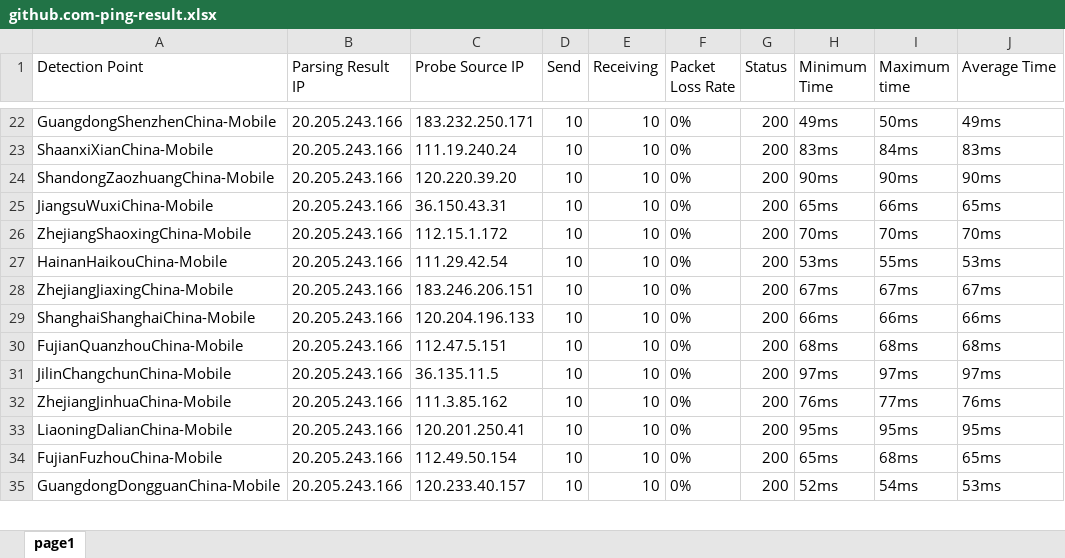
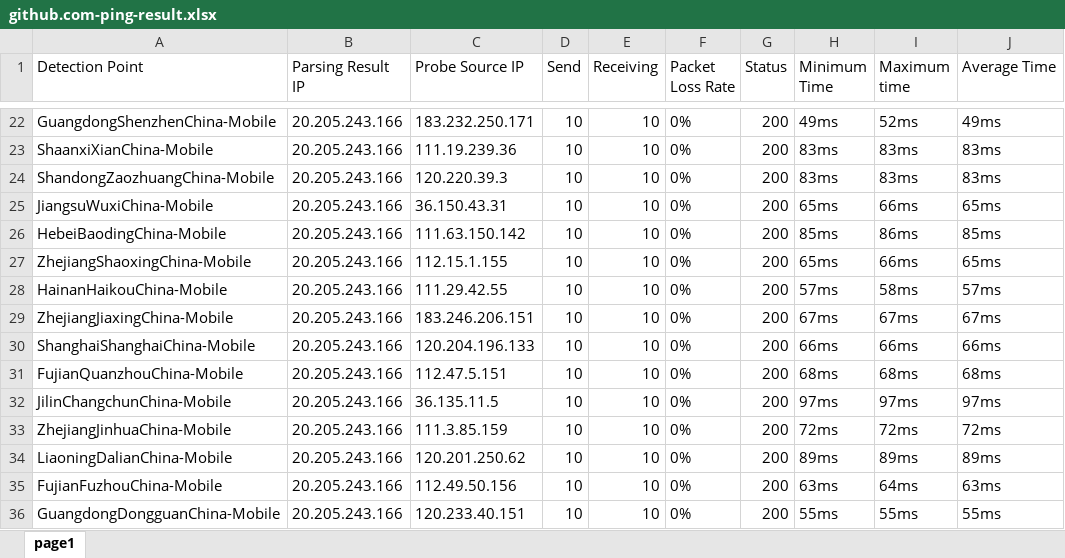
Before and after one commit to h1023605191/aliyun-boce-export, an Excel workbook: downloads/github.com-ping-result.xlsx, sheet page1, drawn as a sheet; only a part is shown, gaps mark what is left out; values as stored, in another font and other column widths than the file's, no borders; addresses are those after the commit; the diff covers the shown part only; the diff names each change by its address in the sheet, - before the commit and + after, or states it on an @@ line.

```diff
--- a/downloads/github.com-ping-result.xlsx (sheet page1)
+++ b/downloads/github.com-ping-result.xlsx (sheet page1)
-I22 (Maximum time): 50ms
+I22 (Maximum time): 52ms
-C23 (Probe Source IP): 111.19.240.24
+C23 (Probe Source IP): 111.19.239.36
-I23 (Maximum time): 84ms
+I23 (Maximum time): 83ms
-C24 (Probe Source IP): 120.220.39.20
+C24 (Probe Source IP): 120.220.39.3
-H24 (Minimum Time): 90ms
+H24 (Minimum Time): 83ms
-I24 (Maximum time): 90ms
+I24 (Maximum time): 83ms
-J24 (Average Time): 90ms
+J24 (Average Time): 83ms
+row 26: HebeiBaodingChina-Mobile | 20.205.243.166 | 111.63.150.142 | 10 | 10 | 0% | 200 | 85ms | 86ms | 85ms
-C27 (Probe Source IP): 112.15.1.172
+C27 (Probe Source IP): 112.15.1.155
-H27 (Minimum Time): 70ms
+H27 (Minimum Time): 65ms
-I27 (Maximum time): 70ms
+I27 (Maximum time): 66ms
-J27 (Average Time): 70ms
+J27 (Average Time): 65ms
-C28 (Probe Source IP): 111.29.42.54
+C28 (Probe Source IP): 111.29.42.55
-H28 (Minimum Time): 53ms
+H28 (Minimum Time): 57ms
-I28 (Maximum time): 55ms
+I28 (Maximum time): 58ms
-J28 (Average Time): 53ms
+J28 (Average Time): 57ms
-C33 (Probe Source IP): 111.3.85.162
+C33 (Probe Source IP): 111.3.85.159
-H33 (Minimum Time): 76ms
+H33 (Minimum Time): 72ms
-I33 (Maximum time): 77ms
+I33 (Maximum time): 72ms
-J33 (Average Time): 76ms
+J33 (Average Time): 72ms
-C34 (Probe Source IP): 120.201.250.41
+C34 (Probe Source IP): 120.201.250.62
-H34 (Minimum Time): 95ms
+H34 (Minimum Time): 89ms
-I34 (Maximum time): 95ms
+I34 (Maximum time): 89ms
-J34 (Average Time): 95ms
+J34 (Average Time): 89ms
-C35 (Probe Source IP): 112.49.50.154
+C35 (Probe Source IP): 112.49.50.156
-H35 (Minimum Time): 65ms
+H35 (Minimum Time): 63ms
-I35 (Maximum time): 68ms
+I35 (Maximum time): 64ms
-J35 (Average Time): 65ms
+J35 (Average Time): 63ms
-C36 (Probe Source IP): 120.233.40.157
+C36 (Probe Source IP): 120.233.40.151
-H36 (Minimum Time): 52ms
+H36 (Minimum Time): 55ms
-I36 (Maximum time): 54ms
+I36 (Maximum time): 55ms
-J36 (Average Time): 53ms
+J36 (Average Time): 55ms
```
Also changed, not shown: 536 edited cells elsewhere in this sheet.
